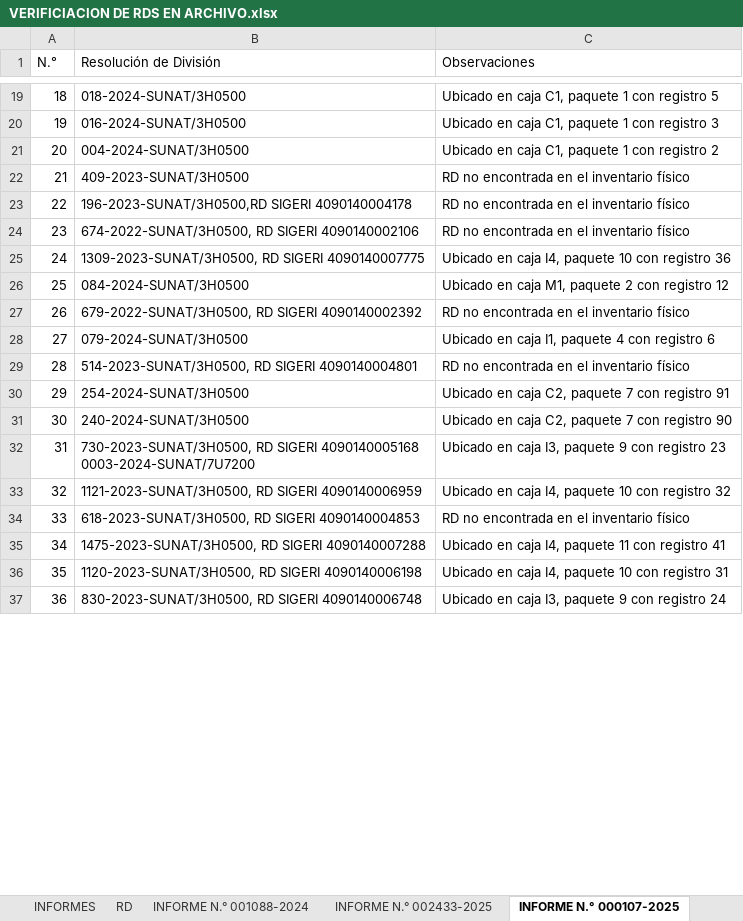
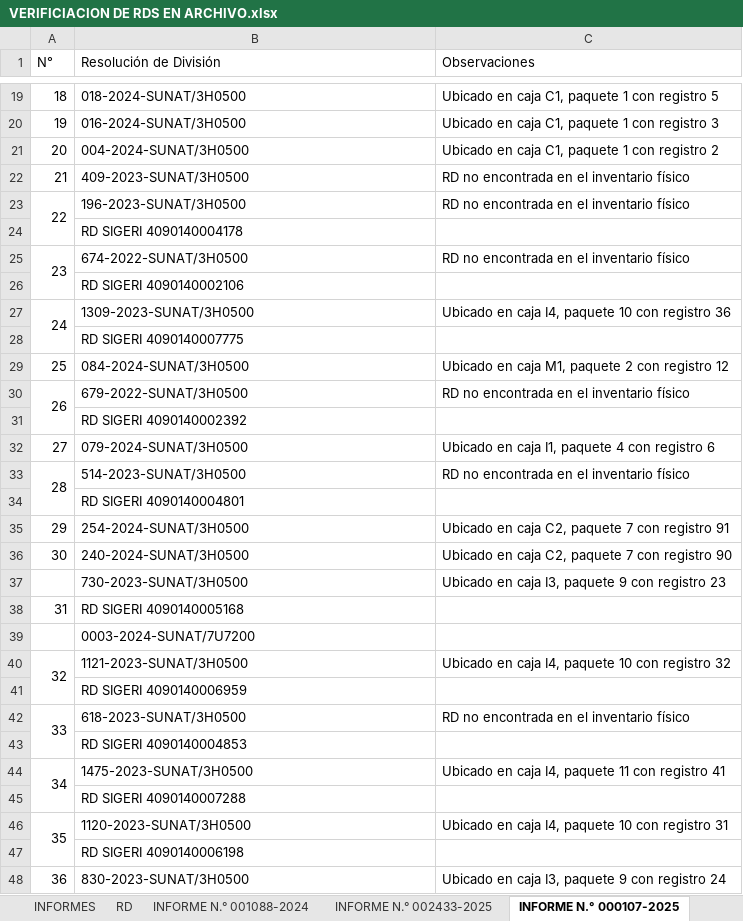
Before and after one commit to HEYLER1/INFORMES-ARCHIVO-, an Excel workbook: VERIFICIACION DE RDS EN ARCHIVO.xlsx, sheet INFORME N.° 000107-2025, drawn as a sheet; only a part is shown, gaps mark what is left out; values as stored, in another font and other column widths than the file's, no cell formats; addresses are those after the commit; ↵ is a line break in a cell; the diff covers the shown part only; the diff names each change by its address in the sheet, - before the commit and + after, or states it on an @@ line.

Commit message:
Add files via upload

```diff
--- a/VERIFICIACION DE RDS EN ARCHIVO.xlsx (sheet INFORME N.° 000107-2025)
+++ b/VERIFICIACION DE RDS EN ARCHIVO.xlsx (sheet INFORME N.° 000107-2025)
@@ column A (N°) renumbered between rows 1 and 160 @@
+A23:A24 merged
-B23 (Resolución de División): 196-2023-SUNAT/3H0500,RD SIGERI 4090140004178
+B23 (Resolución de División): 196-2023-SUNAT/3H0500
+row 24:  | RD SIGERI 4090140004178
+A25:A26 merged
-B25 (Resolución de División): 674-2022-SUNAT/3H0500, RD SIGERI 4090140002106
+B25 (Resolución de División): 674-2022-SUNAT/3H0500
+row 26:  | RD SIGERI 4090140002106
+A27:A28 merged
-B27 (Resolución de División): 1309-2023-SUNAT/3H0500, RD SIGERI 4090140007775
+B27 (Resolución de División): 1309-2023-SUNAT/3H0500
+row 28:  | RD SIGERI 4090140007775
+A30:A31 merged
-B30 (Resolución de División): 679-2022-SUNAT/3H0500, RD SIGERI 4090140002392
+B30 (Resolución de División): 679-2022-SUNAT/3H0500
+row 31:  | RD SIGERI 4090140002392
+A33:A34 merged
-B33 (Resolución de División): 514-2023-SUNAT/3H0500, RD SIGERI 4090140004801
+B33 (Resolución de División): 514-2023-SUNAT/3H0500
+row 34:  | RD SIGERI 4090140004801
-B37 (Resolución de División): 730-2023-SUNAT/3H0500, RD SIGERI 4090140005168 ↵ 0003-2024-SUNAT/7U7200
+B37 (Resolución de División): 730-2023-SUNAT/3H0500
+row 38: 31 | RD SIGERI 4090140005168
+row 39:  | 0003-2024-SUNAT/7U7200
+A40:A41 merged
-B40 (Resolución de División): 1121-2023-SUNAT/3H0500, RD SIGERI 4090140006959
+B40 (Resolución de División): 1121-2023-SUNAT/3H0500
+row 41:  | RD SIGERI 4090140006959
+A42:A43 merged
-B42 (Resolución de División): 618-2023-SUNAT/3H0500, RD SIGERI 4090140004853
+B42 (Resolución de División): 618-2023-SUNAT/3H0500
+row 43:  | RD SIGERI 4090140004853
+A44:A45 merged
-B44 (Resolución de División): 1475-2023-SUNAT/3H0500, RD SIGERI 4090140007288
+B44 (Resolución de División): 1475-2023-SUNAT/3H0500
+row 45:  | RD SIGERI 4090140007288
+A46:A47 merged
-B46 (Resolución de División): 1120-2023-SUNAT/3H0500, RD SIGERI 4090140006198
+B46 (Resolución de División): 1120-2023-SUNAT/3H0500
+row 47:  | RD SIGERI 4090140006198
+A48:A49 merged
-B48 (Resolución de División): 830-2023-SUNAT/3H0500, RD SIGERI 4090140006748
+B48 (Resolución de División): 830-2023-SUNAT/3H0500
```
Also changed, not shown: 80 added rows, 19 edited cells and merged cells elsewhere in this sheet, sheet INFORME N.° 001088-2024, sheet INFORMES, sheet INFORME N.° 002433-2025, cell formats.
